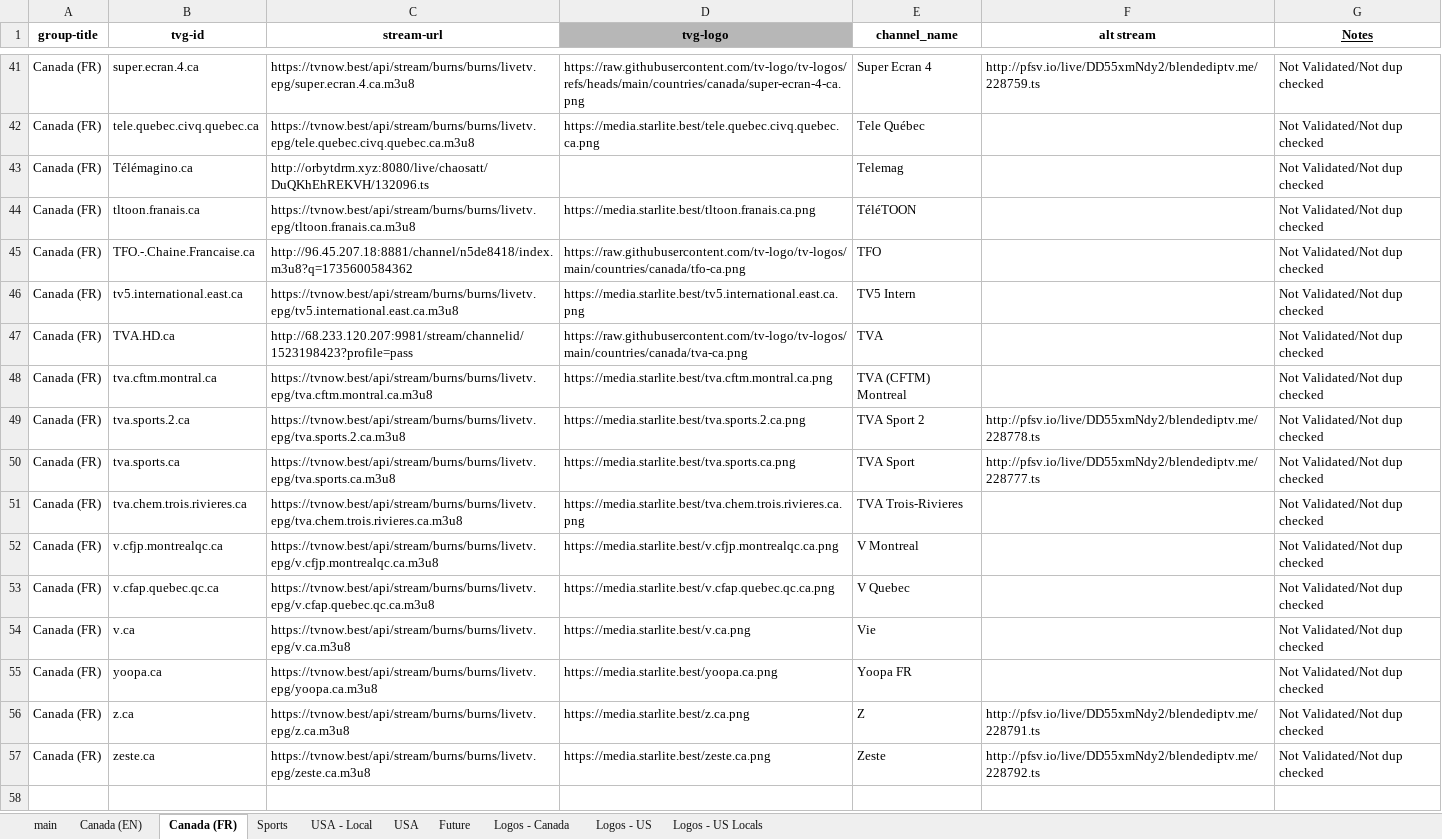
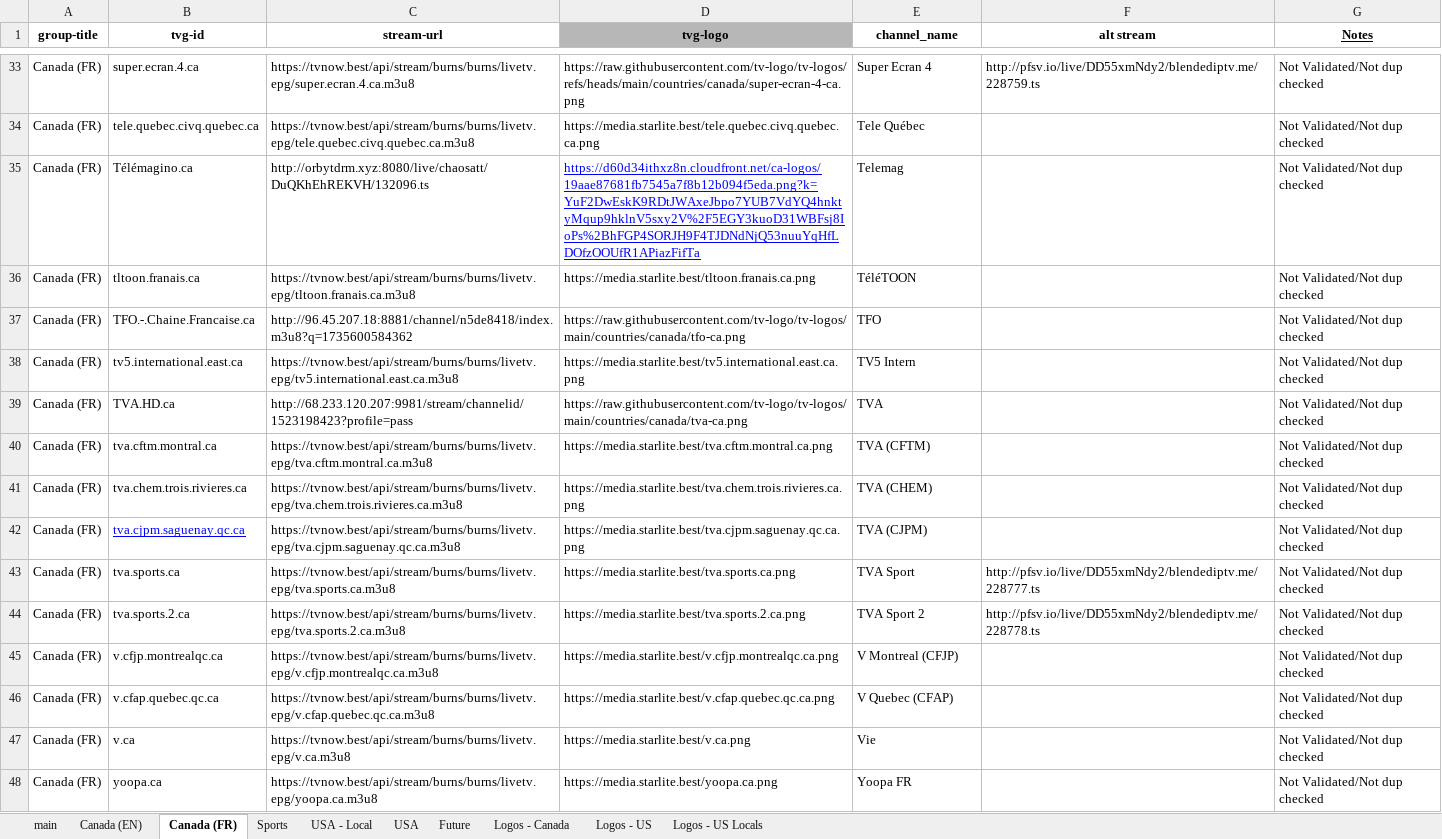
Before and after one commit to account-banned/tv_plusplus, an Excel workbook: accountbanned_tv++.xlsx, sheet Canada (FR), drawn as a sheet; only a part is shown, gaps mark what is left out; the shorter side is filled out with more unchanged rows; values as stored, in another font and other column widths than the file's, no borders; charts and pictures and conditional formats not drawn; removed rows and columns are numbered as before the commit, all else as after; the diff covers the shown part only; the diff names each change by its address in the sheet, - before the commit and + after, or states it on an @@ line.

Commit message:
Canada (FR) added to main

```diff
--- a/accountbanned_tv++.xlsx (sheet Canada (FR))
+++ b/accountbanned_tv++.xlsx (sheet Canada (FR))
-D35 (tvg-logo): (empty)
+D35 (tvg-logo): https://d60d34ithxz8n.cloudfront.net/ca-logos/19aae87681fb7545a7f8b12b094f5eda.png?k=YuF2DwEskK9RDtJWAxeJbpo7YUB7VdYQ4hnktyMqup9hklnV5sxy2V%2F5EGY3kuoD31WBFsj8IoPs%2BhFGP4SORJH9F4TJDNdNjQ53nuuYqHfLDOfzOOUfR1APiazFifTa
-E40 (channel_name): TVA (CFTM) Montreal
+E40 (channel_name): TVA (CFTM)
+row 41: Canada (FR) | tva.chem.trois.rivieres.ca | https://tvnow.best/api/stream/burns/burns/livetv.epg/tva.chem.trois.rivieres.ca.m3u8 | https://media.starlite.best/tva.chem.trois.rivieres.ca.png | TVA (CHEM) |  | Not Validated/Not dup checked
+row 42: Canada (FR) | tva.cjpm.saguenay.qc.ca | https://tvnow.best/api/stream/burns/burns/livetv.epg/tva.cjpm.saguenay.qc.ca.m3u8 | https://media.starlite.best/tva.cjpm.saguenay.qc.ca.png | TVA (CJPM) |  | Not Validated/Not dup checked
@@ row 50 moved to row 43: Canada (FR) @@
-row 51: Canada (FR) | tva.chem.trois.rivieres.ca | https://tvnow.best/api/stream/burns/burns/livetv.epg/tva.chem.trois.rivieres.ca.m3u8 | https://media.starlite.best/tva.chem.trois.rivieres.ca.png | TVA Trois-Rivieres |  | Not Validated/Not dup checked
-E45 (channel_name): V Montreal
+E45 (channel_name): V Montreal (CFJP)
-E46 (channel_name): V Quebec
+E46 (channel_name): V Quebec (CFAP)
```
Also changed, not shown: 4 added rows, 12 removed rows and 5 edited cells elsewhere in this sheet, sheet Future, sheet main.
